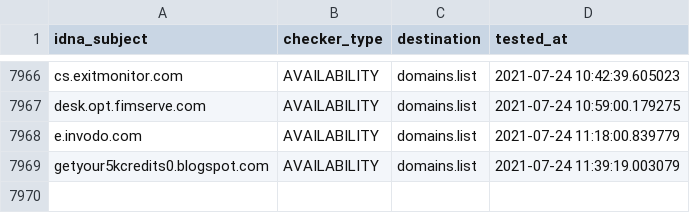
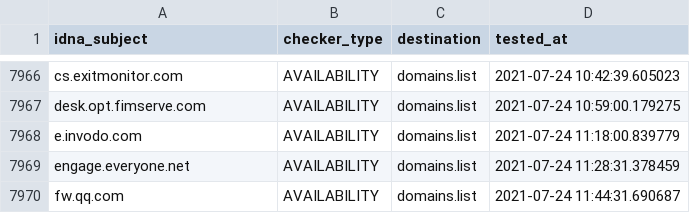
Before and after one commit to Ultimate-Hosts-Blacklist/Michael_Trimms_Hosts, a CSV file: .pyfunceble/inactive.csv, drawn as a sheet; only a part is shown, gaps mark what is left out.

```diff
--- a/.pyfunceble/inactive.csv
+++ b/.pyfunceble/inactive.csv
@@ -7968,2 +7968,3 @@ desk.opt.fimserve.com,AVAILABILITY,domains.list,2021-07-24 10:59:00.179275
 e.invodo.com,AVAILABILITY,domains.list,2021-07-24 11:18:00.839779
-getyour5kcredits0.blogspot.com,AVAILABILITY,domains.list,2021-07-24 11:39:19.003079
+engage.everyone.net,AVAILABILITY,domains.list,2021-07-24 11:28:31.378459
+fw.qq.com,AVAILABILITY,domains.list,2021-07-24 11:44:31.690687
```
Also changed, not shown: 13 other files.
